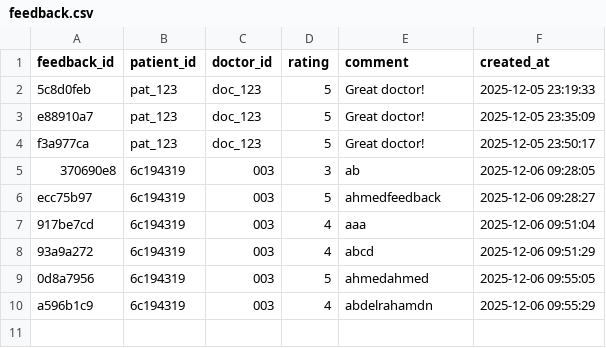
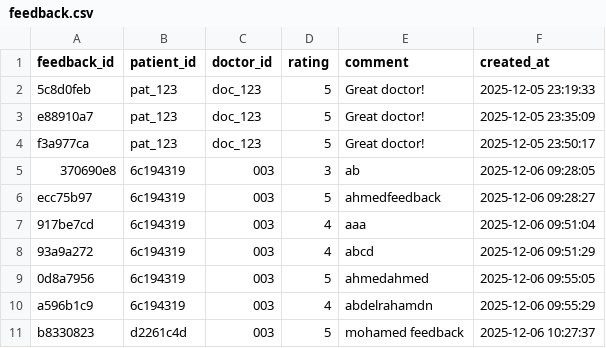
Before and after one commit to Abugabal-117/Clinexa, a CSV file: data/feedback.csv, drawn as a sheet; the diff names each change by its address in the sheet, - before the commit and + after, or states it on an @@ line.

```diff
--- a/data/feedback.csv
+++ b/data/feedback.csv
+row 11: b8330823 | d2261c4d | 003 | 5 | mohamed feedback | 2025-12-06 10:27:37
```
Also changed, not shown: data/appointments.csv, data/doctors.csv, 15 other files.
